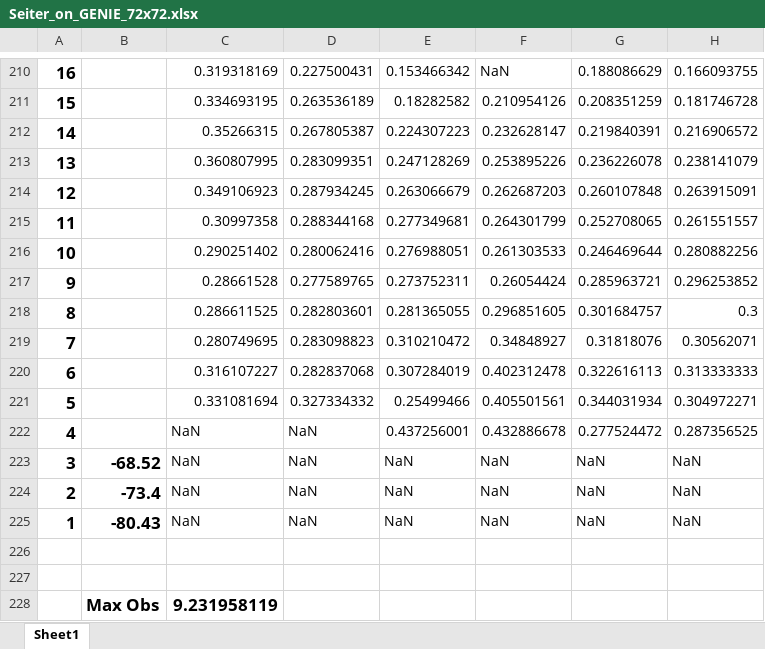
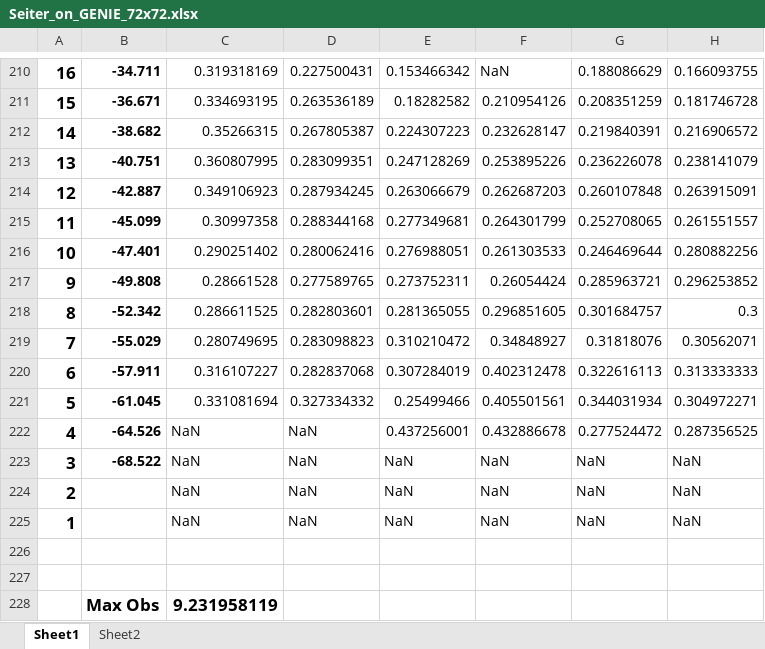
Before and after one commit to DomHu/benthic-model, an Excel workbook: Observations/Seitert2004/Seiter_on_GENIE_72x72.xlsx, sheet Sheet1, drawn as a sheet; only a part is shown, gaps mark what is left out; values as stored, in another font and other column widths than the file's, no borders; the diff covers the shown part only; the diff names each change by its address in the sheet, - before the commit and + after, or states it on an @@ line.

```diff
--- a/Observations/Seitert2004/Seiter_on_GENIE_72x72.xlsx (sheet Sheet1)
+++ b/Observations/Seitert2004/Seiter_on_GENIE_72x72.xlsx (sheet Sheet1)
+sheet tab: Sheet2
-B210: (empty)
+B210: -34.711
-B211: (empty)
+B211: -36.671
-B212: (empty)
+B212: -38.682
-B213: (empty)
+B213: -40.751
-B214: (empty)
+B214: -42.887
-B215: (empty)
+B215: -45.099
-B216: (empty)
+B216: -47.401
-B217: (empty)
+B217: -49.808
-B218: (empty)
+B218: -52.342
-B219: (empty)
+B219: -55.029
-B220: (empty)
+B220: -57.911
-B221: (empty)
+B221: -61.045
-B222: (empty)
+B222: -64.526
-B223: -68.52
+B223: -68.522
@@ B223 text size: smaller @@
-B224: -73.4
+B224: (empty)
-B225: -80.43
+B225: (empty)
```
Also changed, not shown: 56 edited cells and cell formats elsewhere in this sheet, OM_degradation_rates.xlsx, 9 other files.
